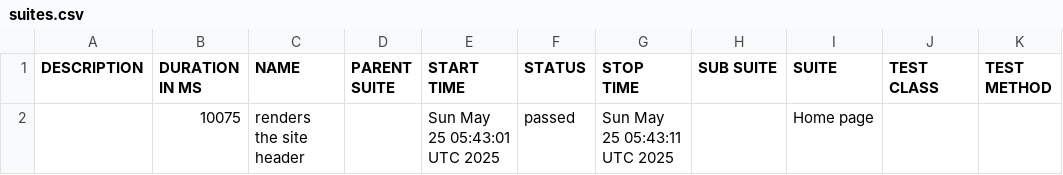
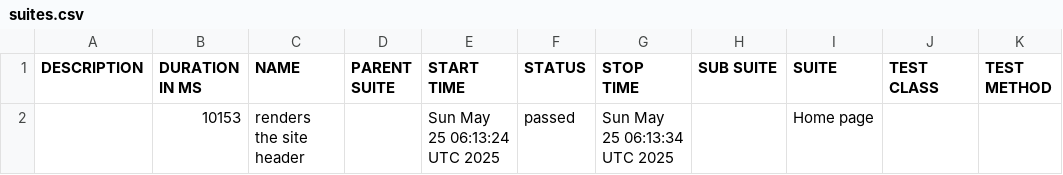
Before and after one commit to Afroid/i75-recap-site, a CSV file: data/suites.csv, drawn as a sheet.

```diff
--- a/data/suites.csv
+++ b/data/suites.csv
@@ -1,2 +1,2 @@
 "DESCRIPTION","DURATION IN MS","NAME","PARENT SUITE","START TIME","STATUS","STOP TIME","SUB SUITE","SUITE","TEST CLASS","TEST METHOD"
-"","10075","renders the site header","","Sun May 25 05:43:01 UTC 2025","passed","Sun May 25 05:43:11 UTC 2025","","Home page","",""
+"","10153","renders the site header","","Sun May 25 06:13:24 UTC 2025","passed","Sun May 25 06:13:34 UTC 2025","","Home page","",""
```
Also changed, not shown: 16 other files.
